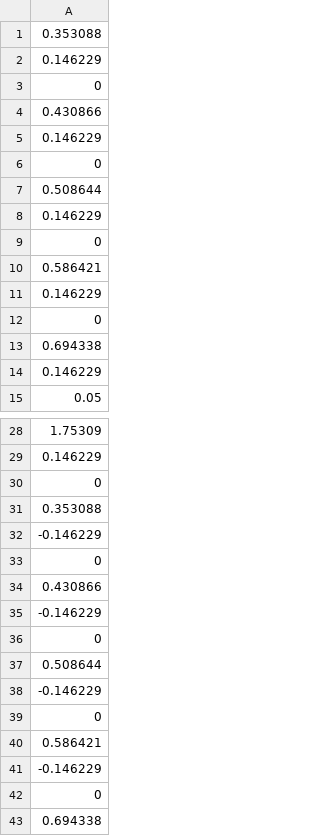
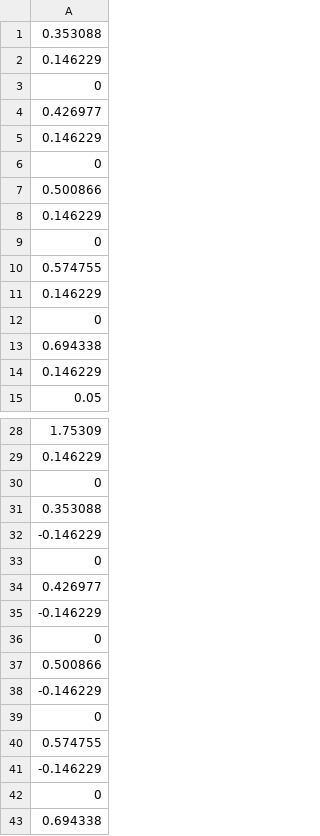
Before and after one commit to leggedrobotics/towr, a CSV file: towr_ros/python/ManualNodesValue.csv, drawn as a sheet; only a part is shown, gaps mark what is left out; the diff covers the shown part only.

```diff
--- a/towr_ros/python/ManualNodesValue.csv
+++ b/towr_ros/python/ManualNodesValue.csv
@@ -3,9 +3,9 @@
        0
-0.430866
+0.426977
 0.146229
        0
-0.508644
+0.500866
 0.146229
        0
-0.586421
+0.574755
 0.146229
@@ -33,9 +33,9 @@
         0
- 0.430866
+ 0.426977
 -0.146229
         0
- 0.508644
+ 0.500866
 -0.146229
         0
- 0.586421
+ 0.574755
 -0.146229
```
Also changed, not shown: 18 edited cells elsewhere in this file, towr_ros/python/Initdebug.csv, towr_ros/python/NodesValue.csv, 1 other file.
